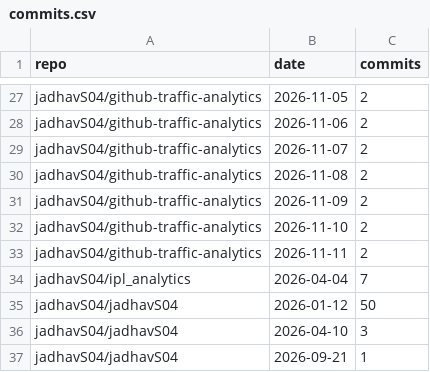
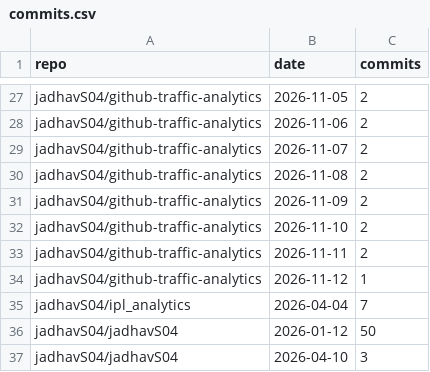
Before and after one commit to jadhavS04/github-traffic-analytics, a CSV file: data/commits.csv, drawn as a sheet; only a part is shown, gaps mark what is left out; the shorter side is filled out with more unchanged rows.

Commit message:
data: 2026-11-12 19:56 UTC

```diff
--- a/data/commits.csv
+++ b/data/commits.csv
@@ -33,2 +33,3 @@ jadhavS04/github-traffic-analytics,2026-11-10,2
 jadhavS04/github-traffic-analytics,2026-11-11,2
+jadhavS04/github-traffic-analytics,2026-11-12,1
 jadhavS04/ipl_analytics,2026-04-04,7
```
Also changed, not shown: data/clones.csv, data/repo_stats.csv, 2 other files.
